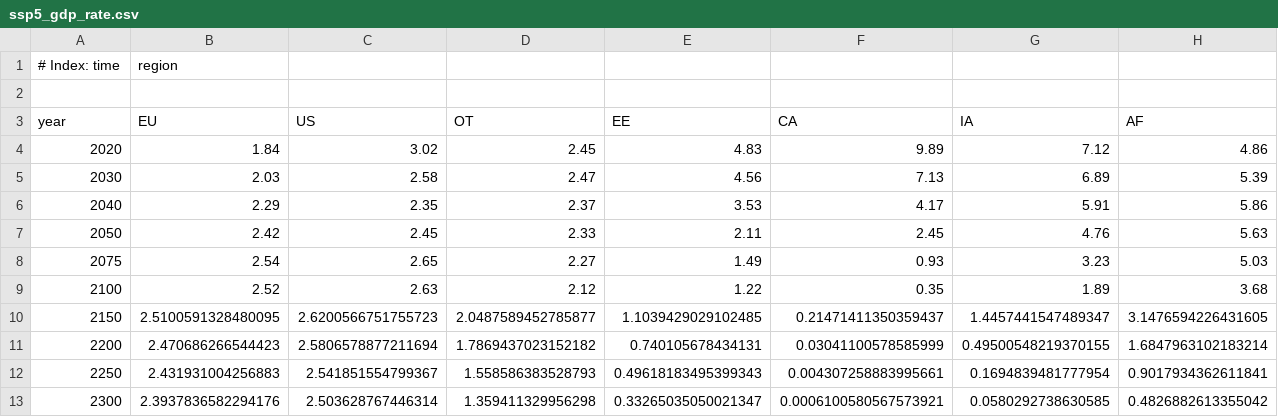
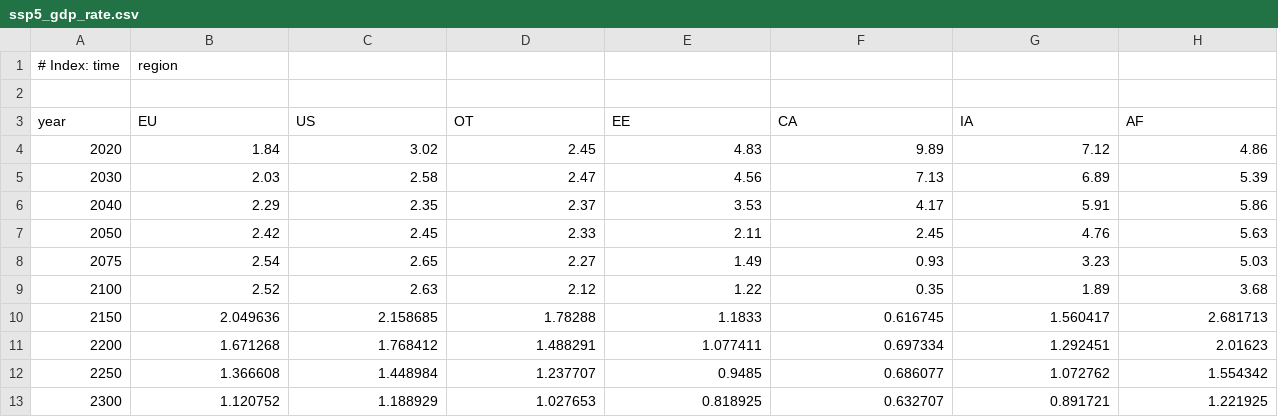
Before and after one commit to openmodels/MimiPAGE2020.jl, a CSV file: data/ssps/ssp5_gdp_rate.csv, drawn as a sheet; only a part is shown; the diff covers the shown part only; the diff names each change by its address in the sheet, - before the commit and + after, or states it on an @@ line.

Commit message:
use converging growth rates

```diff
--- a/data/ssps/ssp5_gdp_rate.csv
+++ b/data/ssps/ssp5_gdp_rate.csv
-B10 (EU): 2.5100591328480095
+B10 (EU): 2.049636
-C10 (US): 2.6200566751755723
+C10 (US): 2.158685
-D10 (OT): 2.0487589452785877
+D10 (OT): 1.78288
-E10 (EE): 1.1039429029102485
+E10 (EE): 1.1833
-F10 (CA): 0.21471411350359437
+F10 (CA): 0.616745
-G10 (IA): 1.4457441547489347
+G10 (IA): 1.560417
-H10 (AF): 3.1476594226431605
+H10 (AF): 2.681713
-B11 (EU): 2.470686266544423
+B11 (EU): 1.671268
-C11 (US): 2.5806578877211694
+C11 (US): 1.768412
-D11 (OT): 1.7869437023152182
+D11 (OT): 1.488291
-E11 (EE): 0.740105678434131
+E11 (EE): 1.077411
-F11 (CA): 0.03041100578585999
+F11 (CA): 0.697334
-G11 (IA): 0.49500548219370155
+G11 (IA): 1.292451
-H11 (AF): 1.6847963102183214
+H11 (AF): 2.01623
-B12 (EU): 2.431931004256883
+B12 (EU): 1.366608
-C12 (US): 2.541851554799367
+C12 (US): 1.448984
-D12 (OT): 1.558586383528793
+D12 (OT): 1.237707
-E12 (EE): 0.49618183495399343
+E12 (EE): 0.9485
-F12 (CA): 0.004307258883995661
+F12 (CA): 0.686077
-G12 (IA): 0.1694839481777954
+G12 (IA): 1.072762
-H12 (AF): 0.9017934362611841
+H12 (AF): 1.554342
-B13 (EU): 2.3937836582294176
+B13 (EU): 1.120752
-C13 (US): 2.503628767446314
+C13 (US): 1.188929
-D13 (OT): 1.359411329956298
+D13 (OT): 1.027653
-E13 (EE): 0.33265035050021347
+E13 (EE): 0.818925
-F13 (CA): 0.0006100580567573921
+F13 (CA): 0.632707
-G13 (IA): 0.0580292738630585
+G13 (IA): 0.891721
-H13 (AF): 0.4826882613355042
+H13 (AF): 1.221925
```
Also changed, not shown: 4 edited cells elsewhere in this file, data/ssps/ssp1_gdp_rate.csv, data/ssps/ssp3_gdp_rate.csv, 7 other files.
